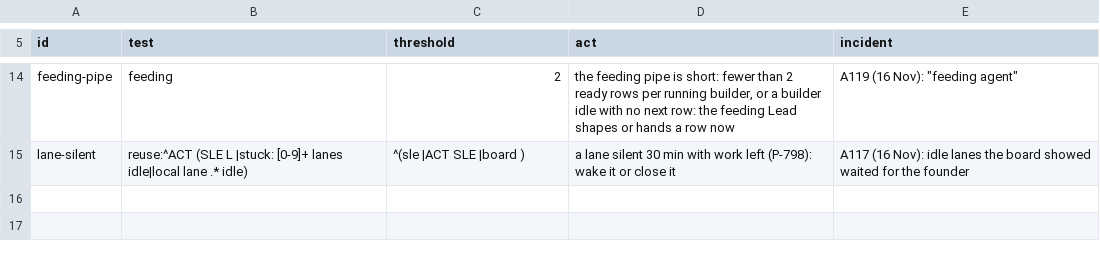
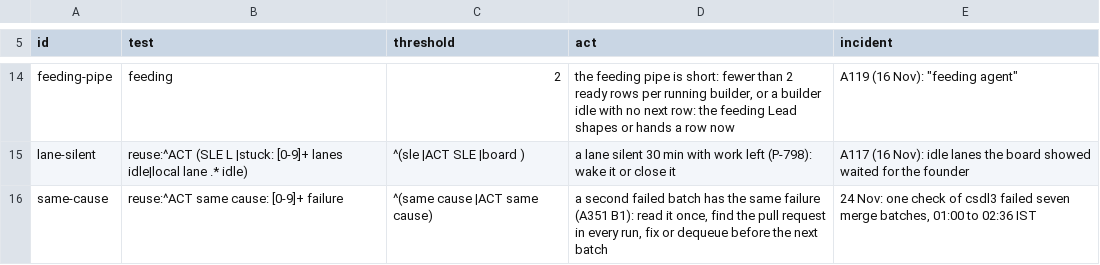
Before and after one commit to expat-ready/xpatready, a TSV file: ai-workers/problem-1-pathway-setup-and-form-filling/product/tools/known-failures.tsv, drawn as a sheet; only a part is shown, gaps mark what is left out; the diff names each change by its address in the sheet, - before the commit and + after, or states it on an @@ line.

```diff
--- a/ai-workers/problem-1-pathway-setup-and-form-filling/product/tools/known-failures.tsv
+++ b/ai-workers/problem-1-pathway-setup-and-form-filling/product/tools/known-failures.tsv
+row 16: same-cause | reuse:^ACT same cause: [0-9]+ failure | ^(same cause |ACT same cause) | a second failed batch has the same failure (A351 B1): read it once, find the pull request in every run, fix or dequeue before the next batch | 24 Nov: one check of csdl3 failed seven merge batches, 01:00 to 02:36 IST
```
Also changed, not shown: 6 other files.
